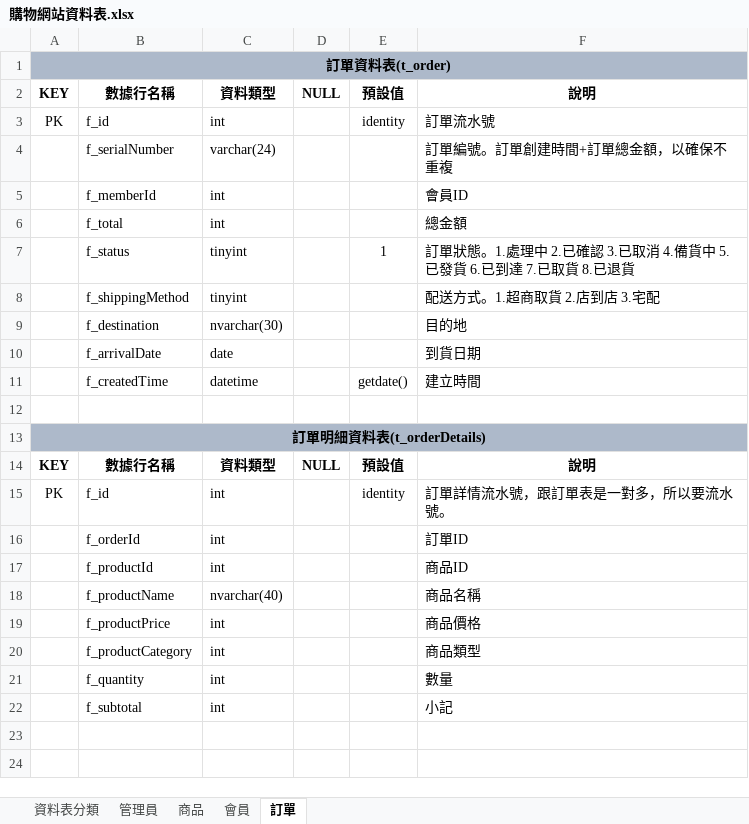
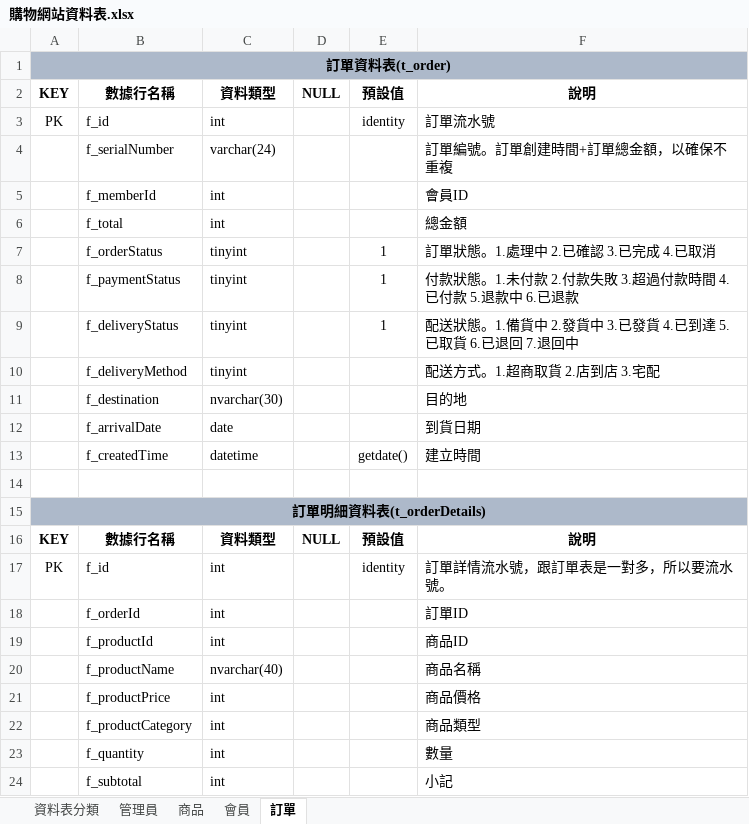
Before and after one commit to wer7890/ShoppingDB, an Excel workbook: 購物網站資料表.xlsx, sheet 訂單, drawn as a sheet; values as stored, in another font and other column widths than the file's, no borders; addresses are those after the commit; the diff names each change by its address in the sheet, - before the commit and + after, or states it on an @@ line.

```diff
--- a/購物網站資料表.xlsx (sheet 訂單)
+++ b/購物網站資料表.xlsx (sheet 訂單)
+row 7:  | f_orderStatus | tinyint |  | 1 | 訂單狀態。1.處理中 2.已確認 3.已完成 4.已取消
+row 8:  | f_paymentStatus | tinyint |  | 1 | 付款狀態。1.未付款 2.付款失敗 3.超過付款時間 4.已付款 5.退款中 6.已退款
-B9: f_status
+B9: f_deliveryStatus
-F9: 訂單狀態。1.處理中 2.已確認 3.已取消 4.備貨中 5.已發貨 6.已到達 7.已取貨 8.已退貨
+F9: 配送狀態。1.備貨中 2.發貨中 3.已發貨 4.已到達 5.已取貨 6.已退回 7.退回中
-B10: f_shippingMethod
+B10: f_deliveryMethod
```
Also changed, not shown: 1 other file.
